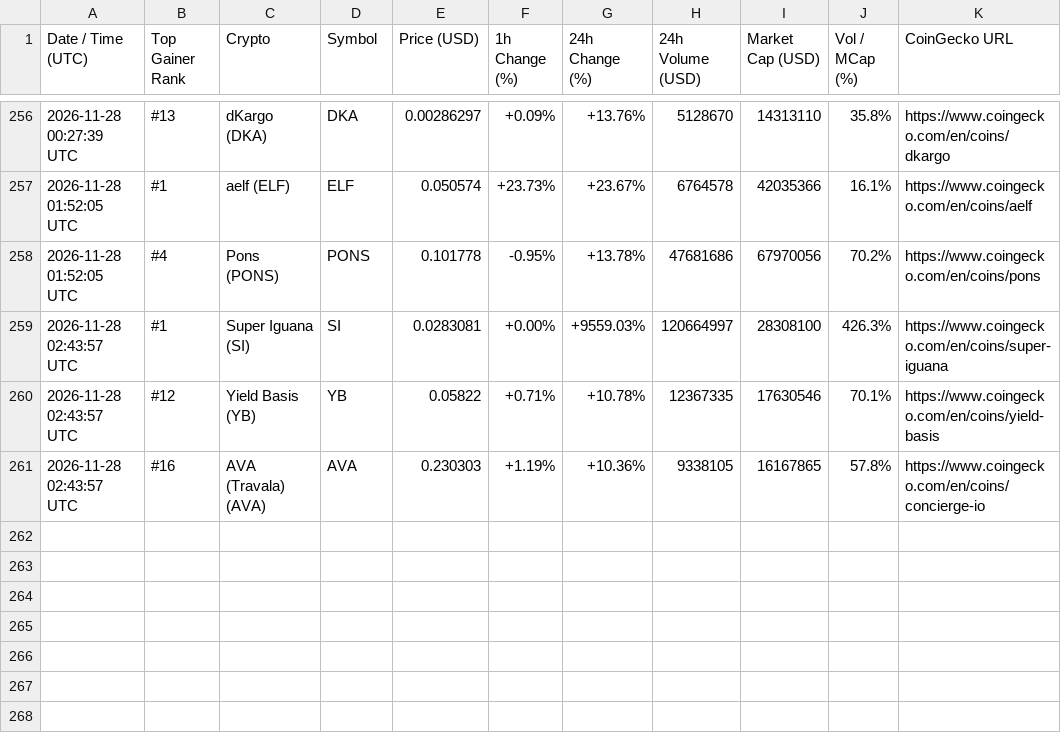
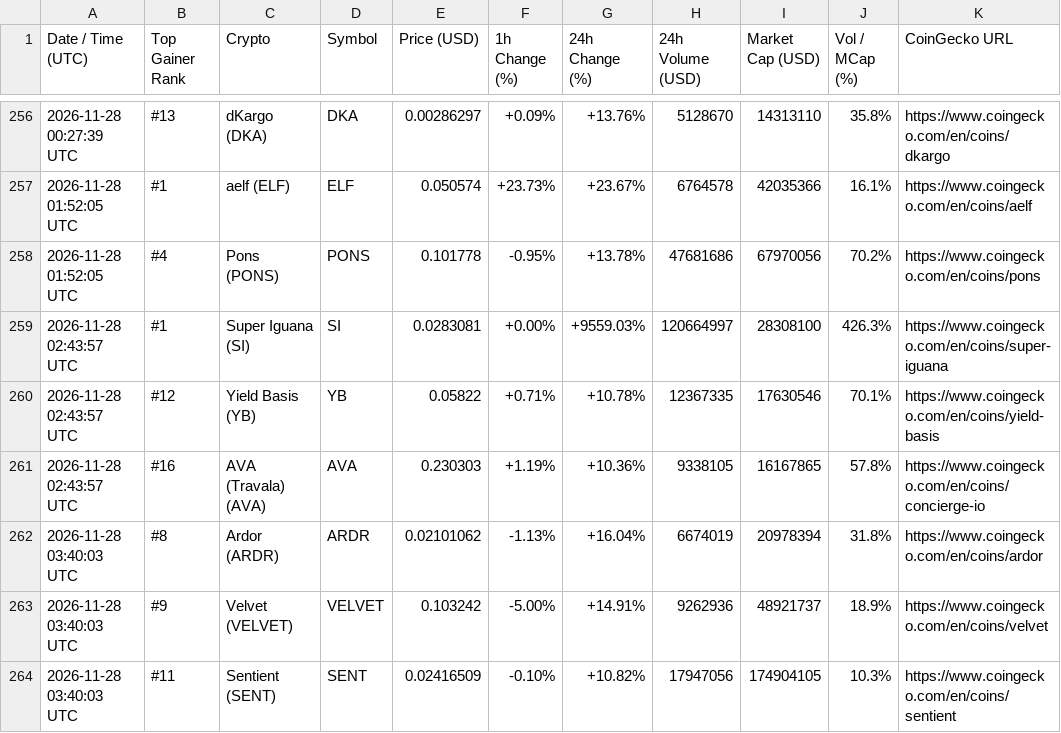
Before and after one commit to adrianmartinhb/coingecko-tracker-, a CSV file: alerts_history.csv, drawn as a sheet; only a part is shown, gaps mark what is left out.

```diff
--- a/alerts_history.csv
+++ b/alerts_history.csv
@@ -261 +261,4 @@ Date / Time (UTC),Top Gainer Rank,Crypto,Symbol,Price (USD),1h Change (%),24h Ch
 2026-11-28 02:43:57 UTC,#16,AVA (Travala) (AVA),AVA,0.230303,+1.19%,+10.36%,9338105,16167865,57.8%,https://www.coingecko.com/en/coins/concierge-io
+2026-11-28 03:40:03 UTC,#8,Ardor (ARDR),ARDR,0.02101062,-1.13%,+16.04%,6674019,20978394,31.8%,https://www.coingecko.com/en/coins/ardor
+2026-11-28 03:40:03 UTC,#9,Velvet (VELVET),VELVET,0.103242,-5.00%,+14.91%,9262936,48921737,18.9%,https://www.coingecko.com/en/coins/velvet
+2026-11-28 03:40:03 UTC,#11,Sentient (SENT),SENT,0.02416509,-0.10%,+10.82%,17947056,174904105,10.3%,https://www.coingecko.com/en/coins/sentient
```
Also changed, not shown: 1 other file.
